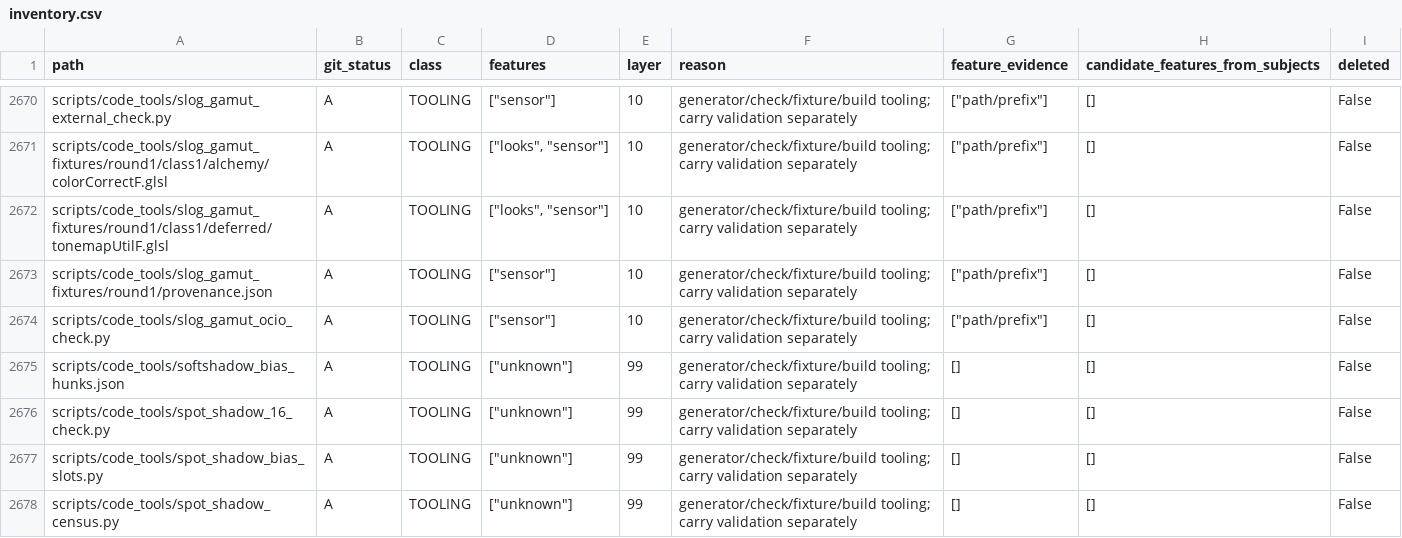
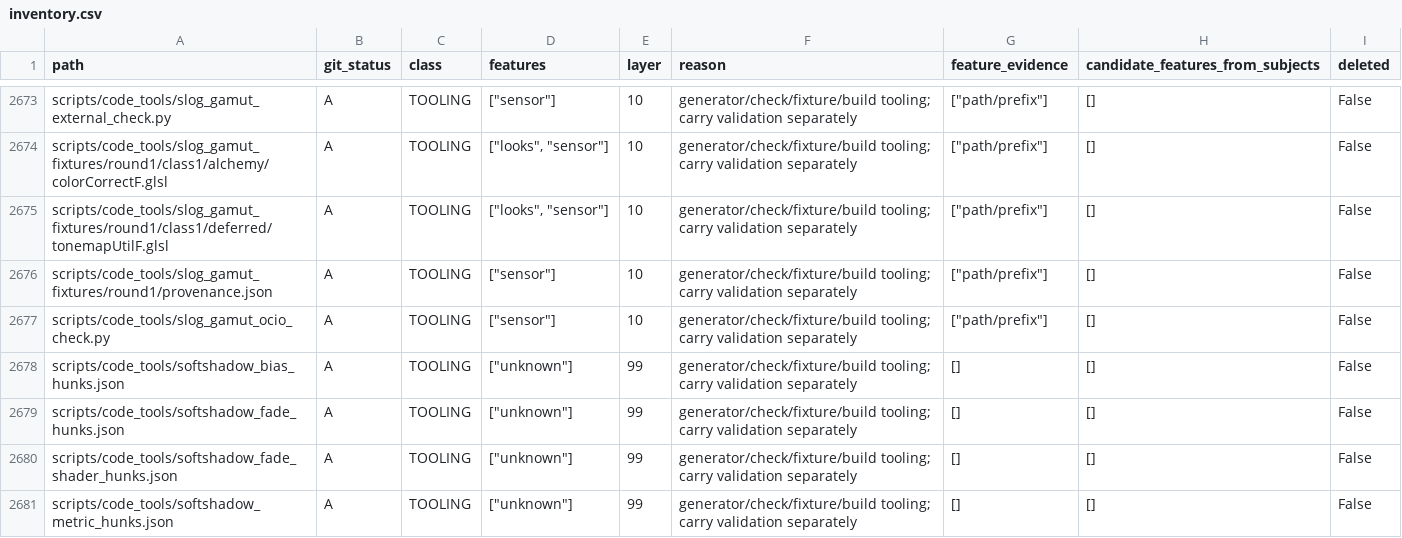
Before and after one commit to bwlupus-ctrl/Alchemy-Machinima, a CSV file: doc/director_suitcase/inventory.csv, drawn as a sheet; only a part is shown, gaps mark what is left out; the shorter side is filled out with more unchanged rows; the diff covers the shown part only; the diff names each change by its address in the sheet, - before the commit and + after, or states it on an @@ line.

```diff
--- a/doc/director_suitcase/inventory.csv
+++ b/doc/director_suitcase/inventory.csv
+row 2679: scripts/code_tools/softshadow_fade_hunks.json | A | TOOLING | ["unknown"] | 99 | generator/check/fixture/build tooling; carry validation separately | [] | [] | False
+row 2680: scripts/code_tools/softshadow_fade_shader_hunks.json | A | TOOLING | ["unknown"] | 99 | generator/check/fixture/build tooling; carry validation separately | [] | [] | False
+row 2681: scripts/code_tools/softshadow_metric_hunks.json | A | TOOLING | ["unknown"] | 99 | generator/check/fixture/build tooling; carry validation separately | [] | [] | False
```
Also changed, not shown: 6 added rows and 4 edited cells elsewhere in this file, doc/director_suitcase/settings.csv, 32 other files.
